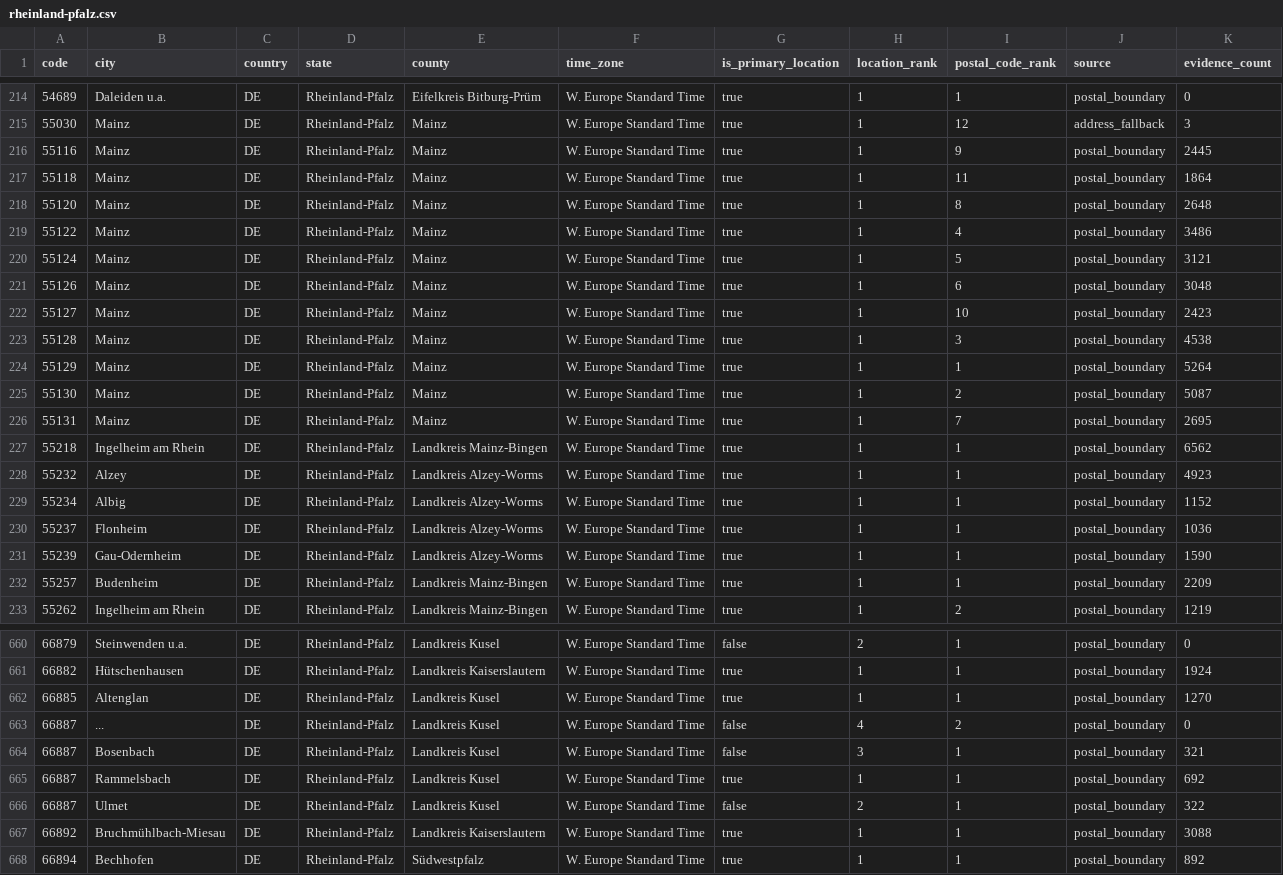
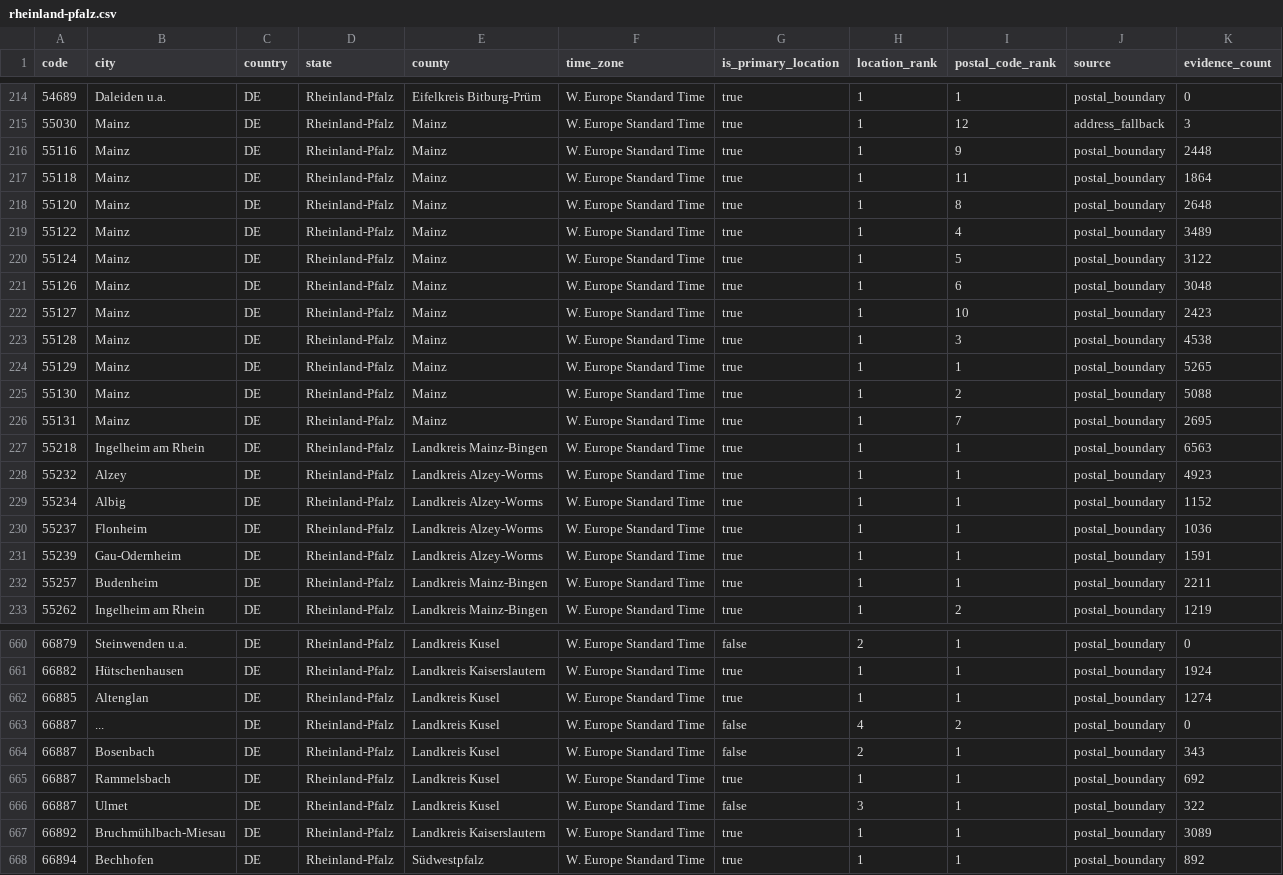
Before and after one commit to Schoenfeld-Solutions/open-postal-codes, a CSV file: data/regional/v1/de/post_code/rheinland-pfalz.csv, drawn as a sheet; only a part is shown, gaps mark what is left out; the diff covers the shown part only.

```diff
--- a/data/regional/v1/de/post_code/rheinland-pfalz.csv
+++ b/data/regional/v1/de/post_code/rheinland-pfalz.csv
@@ -215,7 +215,7 @@ code,city,country,state,county,time_zone,is_primary_location,location_rank,posta
 55030,Mainz,DE,Rheinland-Pfalz,Mainz,W. Europe Standard Time,true,1,12,address_fallback,3
-55116,Mainz,DE,Rheinland-Pfalz,Mainz,W. Europe Standard Time,true,1,9,postal_boundary,2445
+55116,Mainz,DE,Rheinland-Pfalz,Mainz,W. Europe Standard Time,true,1,9,postal_boundary,2448
 55118,Mainz,DE,Rheinland-Pfalz,Mainz,W. Europe Standard Time,true,1,11,postal_boundary,1864
 55120,Mainz,DE,Rheinland-Pfalz,Mainz,W. Europe Standard Time,true,1,8,postal_boundary,2648
-55122,Mainz,DE,Rheinland-Pfalz,Mainz,W. Europe Standard Time,true,1,4,postal_boundary,3486
-55124,Mainz,DE,Rheinland-Pfalz,Mainz,W. Europe Standard Time,true,1,5,postal_boundary,3121
+55122,Mainz,DE,Rheinland-Pfalz,Mainz,W. Europe Standard Time,true,1,4,postal_boundary,3489
+55124,Mainz,DE,Rheinland-Pfalz,Mainz,W. Europe Standard Time,true,1,5,postal_boundary,3122
 55126,Mainz,DE,Rheinland-Pfalz,Mainz,W. Europe Standard Time,true,1,6,postal_boundary,3048
@@ -223,6 +223,6 @@ code,city,country,state,county,time_zone,is_primary_location,location_rank,posta
 55128,Mainz,DE,Rheinland-Pfalz,Mainz,W. Europe Standard Time,true,1,3,postal_boundary,4538
-55129,Mainz,DE,Rheinland-Pfalz,Mainz,W. Europe Standard Time,true,1,1,postal_boundary,5264
-55130,Mainz,DE,Rheinland-Pfalz,Mainz,W. Europe Standard Time,true,1,2,postal_boundary,5087
+55129,Mainz,DE,Rheinland-Pfalz,Mainz,W. Europe Standard Time,true,1,1,postal_boundary,5265
+55130,Mainz,DE,Rheinland-Pfalz,Mainz,W. Europe Standard Time,true,1,2,postal_boundary,5088
 55131,Mainz,DE,Rheinland-Pfalz,Mainz,W. Europe Standard Time,true,1,7,postal_boundary,2695
-55218,Ingelheim am Rhein,DE,Rheinland-Pfalz,Landkreis Mainz-Bingen,W. Europe Standard Time,true,1,1,postal_boundary,6562
+55218,Ingelheim am Rhein,DE,Rheinland-Pfalz,Landkreis Mainz-Bingen,W. Europe Standard Time,true,1,1,postal_boundary,6563
 55232,Alzey,DE,Rheinland-Pfalz,Landkreis Alzey-Worms,W. Europe Standard Time,true,1,1,postal_boundary,4923
@@ -230,4 +230,4 @@ code,city,country,state,county,time_zone,is_primary_location,location_rank,posta
 55237,Flonheim,DE,Rheinland-Pfalz,Landkreis Alzey-Worms,W. Europe Standard Time,true,1,1,postal_boundary,1036
-55239,Gau-Odernheim,DE,Rheinland-Pfalz,Landkreis Alzey-Worms,W. Europe Standard Time,true,1,1,postal_boundary,1590
-55257,Budenheim,DE,Rheinland-Pfalz,Landkreis Mainz-Bingen,W. Europe Standard Time,true,1,1,postal_boundary,2209
+55239,Gau-Odernheim,DE,Rheinland-Pfalz,Landkreis Alzey-Worms,W. Europe Standard Time,true,1,1,postal_boundary,1591
+55257,Budenheim,DE,Rheinland-Pfalz,Landkreis Mainz-Bingen,W. Europe Standard Time,true,1,1,postal_boundary,2211
 55262,Ingelheim am Rhein,DE,Rheinland-Pfalz,Landkreis Mainz-Bingen,W. Europe Standard Time,true,1,2,postal_boundary,1219
@@ -661,8 +661,8 @@ code,city,country,state,county,time_zone,is_primary_location,location_rank,posta
 66882,Hütschenhausen,DE,Rheinland-Pfalz,Landkreis Kaiserslautern,W. Europe Standard Time,true,1,1,postal_boundary,1924
-66885,Altenglan,DE,Rheinland-Pfalz,Landkreis Kusel,W. Europe Standard Time,true,1,1,postal_boundary,1270
+66885,Altenglan,DE,Rheinland-Pfalz,Landkreis Kusel,W. Europe Standard Time,true,1,1,postal_boundary,1274
 66887,...,DE,Rheinland-Pfalz,Landkreis Kusel,W. Europe Standard Time,false,4,2,postal_boundary,0
-66887,Bosenbach,DE,Rheinland-Pfalz,Landkreis Kusel,W. Europe Standard Time,false,3,1,postal_boundary,321
+66887,Bosenbach,DE,Rheinland-Pfalz,Landkreis Kusel,W. Europe Standard Time,false,2,1,postal_boundary,343
 66887,Rammelsbach,DE,Rheinland-Pfalz,Landkreis Kusel,W. Europe Standard Time,true,1,1,postal_boundary,692
-66887,Ulmet,DE,Rheinland-Pfalz,Landkreis Kusel,W. Europe Standard Time,false,2,1,postal_boundary,322
-66892,Bruchmühlbach-Miesau,DE,Rheinland-Pfalz,Landkreis Kaiserslautern,W. Europe Standard Time,true,1,1,postal_boundary,3088
+66887,Ulmet,DE,Rheinland-Pfalz,Landkreis Kusel,W. Europe Standard Time,false,3,1,postal_boundary,322
+66892,Bruchmühlbach-Miesau,DE,Rheinland-Pfalz,Landkreis Kaiserslautern,W. Europe Standard Time,true,1,1,postal_boundary,3089
 66894,Bechhofen,DE,Rheinland-Pfalz,Südwestpfalz,W. Europe Standard Time,true,1,1,postal_boundary,892
```
Also changed, not shown: 50 edited cells elsewhere in this file, data/regional/v1/de/post_code/baden-wuerttemberg.csv, data/regional/v1/de/post_code/brandenburg.csv, 24 other files.
